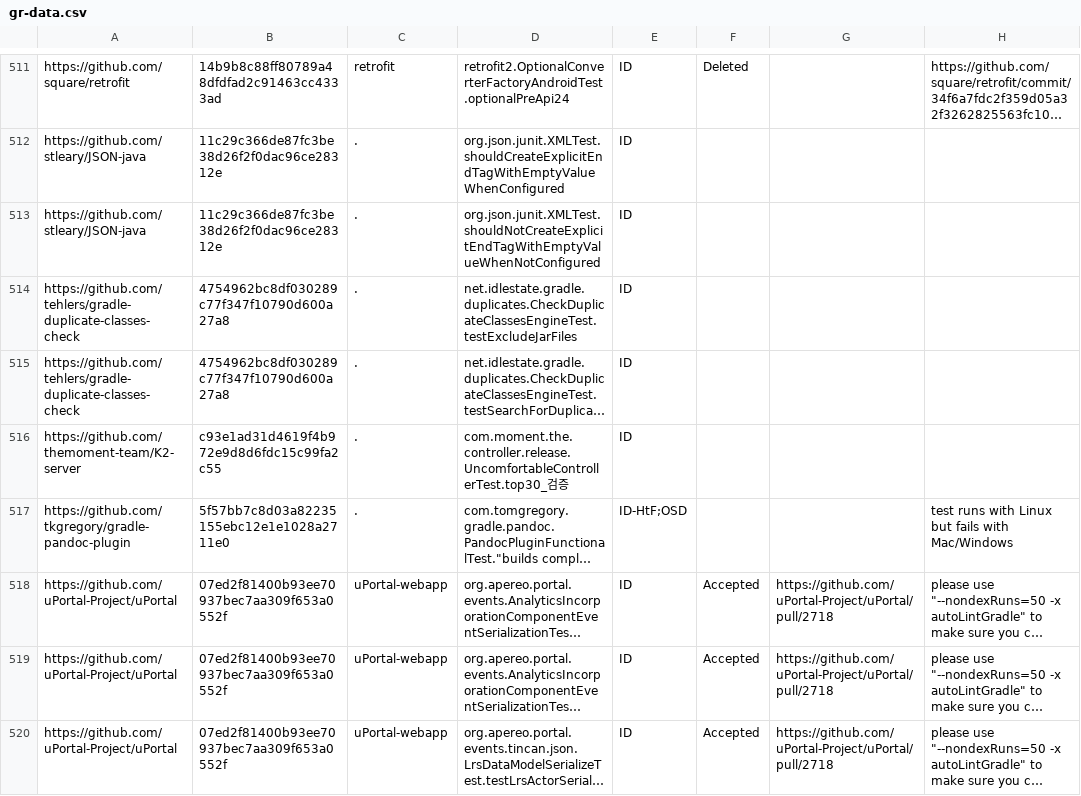
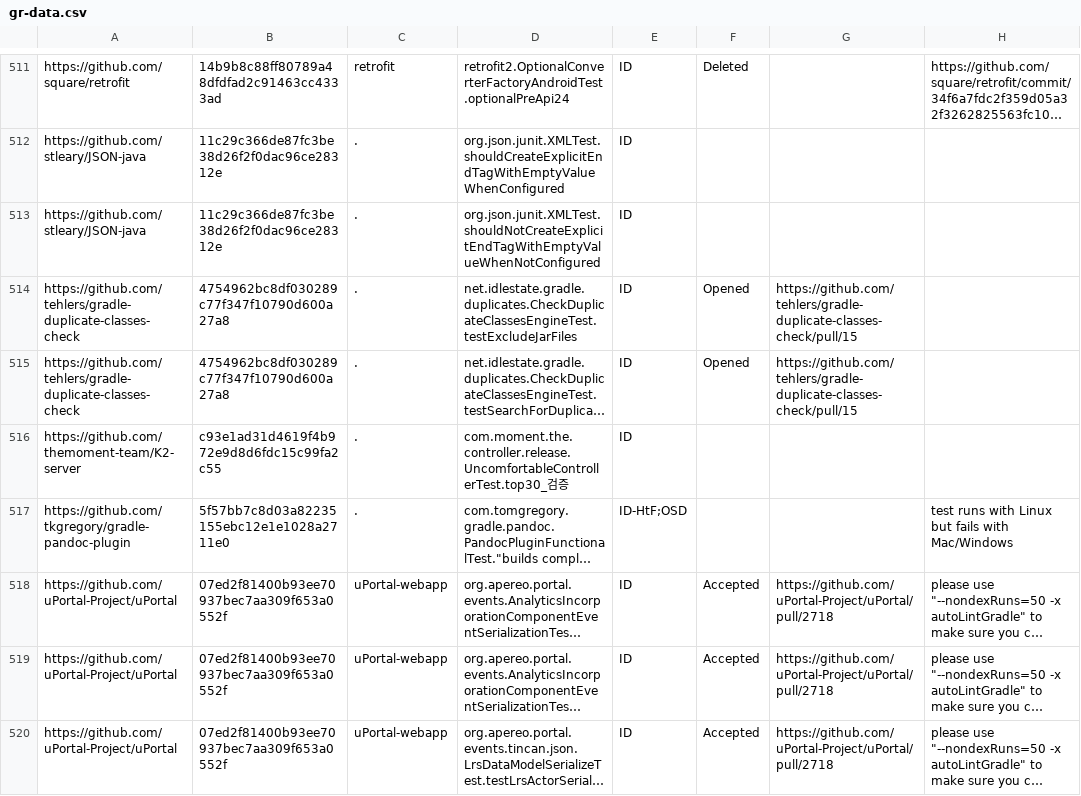
Before and after one commit to Rette66/idoft, a CSV file: gr-data.csv, drawn as a sheet; only a part is shown, gaps mark what is left out; long unchanged cells end in …; the diff names each change by its address in the sheet, - before the commit and + after, or states it on an @@ line.

Commit message:
update opened tests

```diff
--- a/gr-data.csv
+++ b/gr-data.csv
-F514:F515: (empty)
+F514:F515: Opened
-G514:G515: (empty)
+G514:G515: https://github.com/tehlers/gradle-duplicate-classes-check/pull/15
```
Also changed, not shown: 1 other file.
